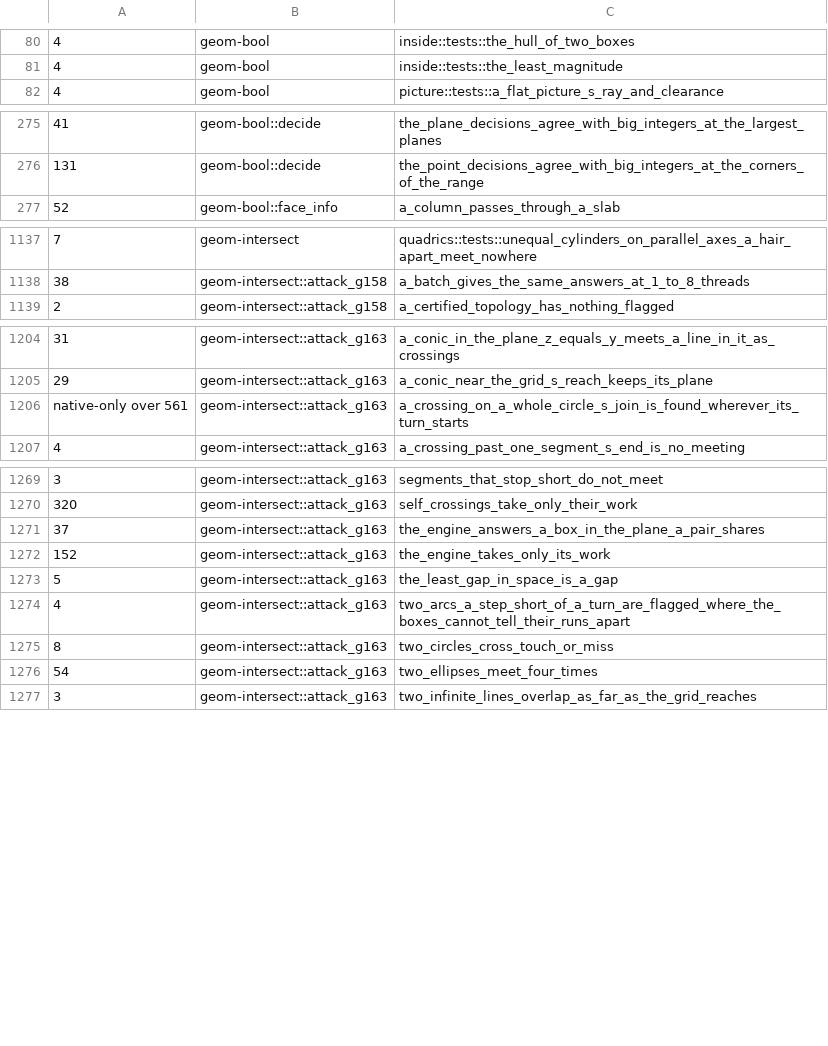
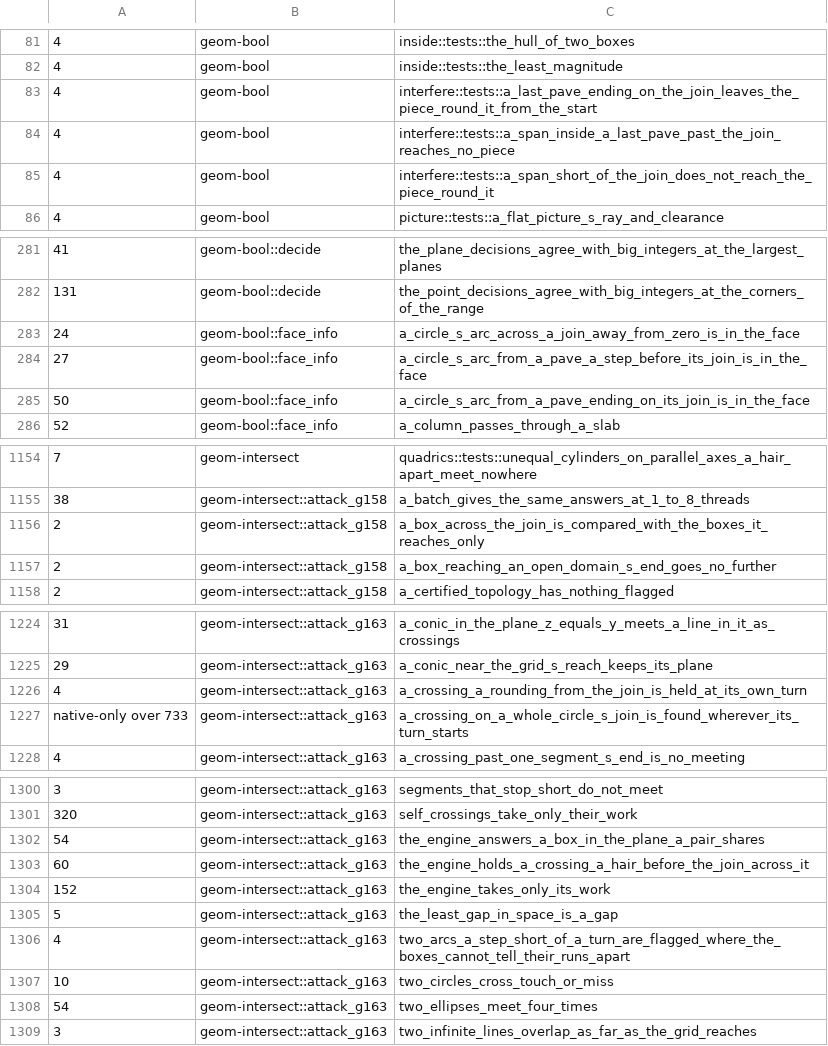
Before and after one commit to spareware-co-op/spareware, a TSV file: projects/engines/geometry/crates/geom-test/src/miri-times.tsv, drawn as a sheet; only a part is shown, gaps mark what is left out; addresses are those after the commit; the diff covers the shown part only; the diff names each change by its address in the sheet, - before the commit and + after, or states it on an @@ line.

```diff
--- a/projects/engines/geometry/crates/geom-test/src/miri-times.tsv
+++ b/projects/engines/geometry/crates/geom-test/src/miri-times.tsv
+row 83: 4 | geom-bool | interfere::tests::a_last_pave_ending_on_the_join_leaves_the_piece_round_it_from_the_start
+row 84: 4 | geom-bool | interfere::tests::a_span_inside_a_last_pave_past_the_join_reaches_no_piece
+row 85: 4 | geom-bool | interfere::tests::a_span_short_of_the_join_does_not_reach_the_piece_round_it
+row 283: 24 | geom-bool::face_info | a_circle_s_arc_across_a_join_away_from_zero_is_in_the_face
+row 284: 27 | geom-bool::face_info | a_circle_s_arc_from_a_pave_a_step_before_its_join_is_in_the_face
+row 285: 50 | geom-bool::face_info | a_circle_s_arc_from_a_pave_ending_on_its_join_is_in_the_face
+row 1156: 2 | geom-intersect::attack_g158 | a_box_across_the_join_is_compared_with_the_boxes_it_reaches_only
+row 1157: 2 | geom-intersect::attack_g158 | a_box_reaching_an_open_domain_s_end_goes_no_further
+row 1226: 4 | geom-intersect::attack_g163 | a_crossing_a_rounding_from_the_join_is_held_at_its_own_turn
-A1227: native-only over 561
+A1227: native-only over 733
-A1302: 37
+A1302: 54
+row 1303: 60 | geom-intersect::attack_g163 | the_engine_holds_a_crossing_a_hair_before_the_join_across_it
-A1307: 8
+A1307: 10
```
Also changed, not shown: 24 added rows and 9 edited cells elsewhere in this file.
